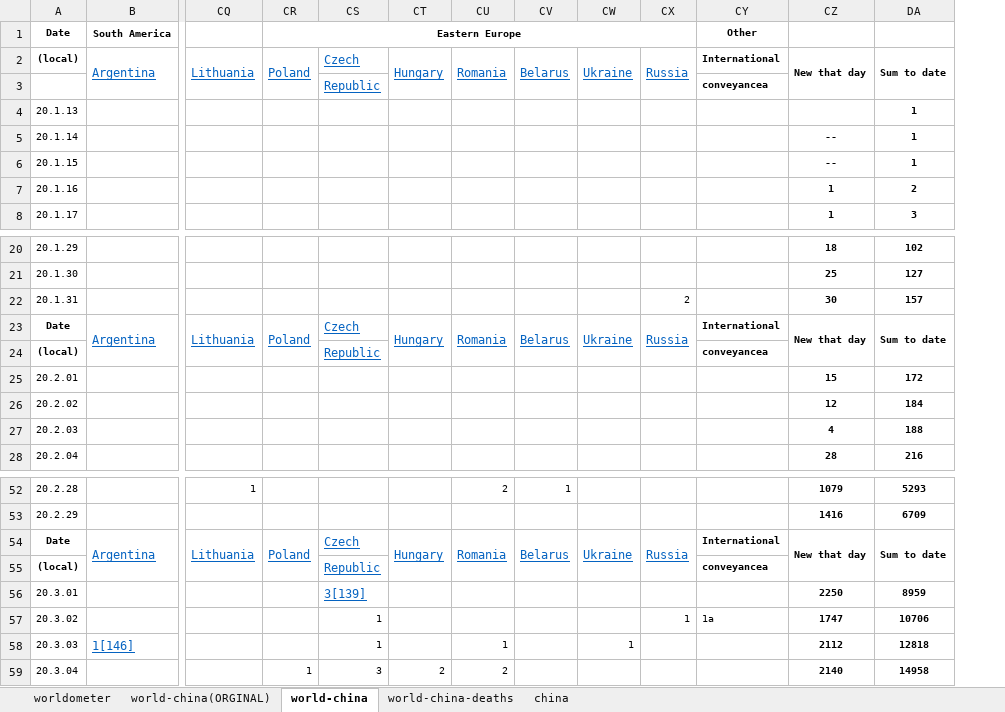
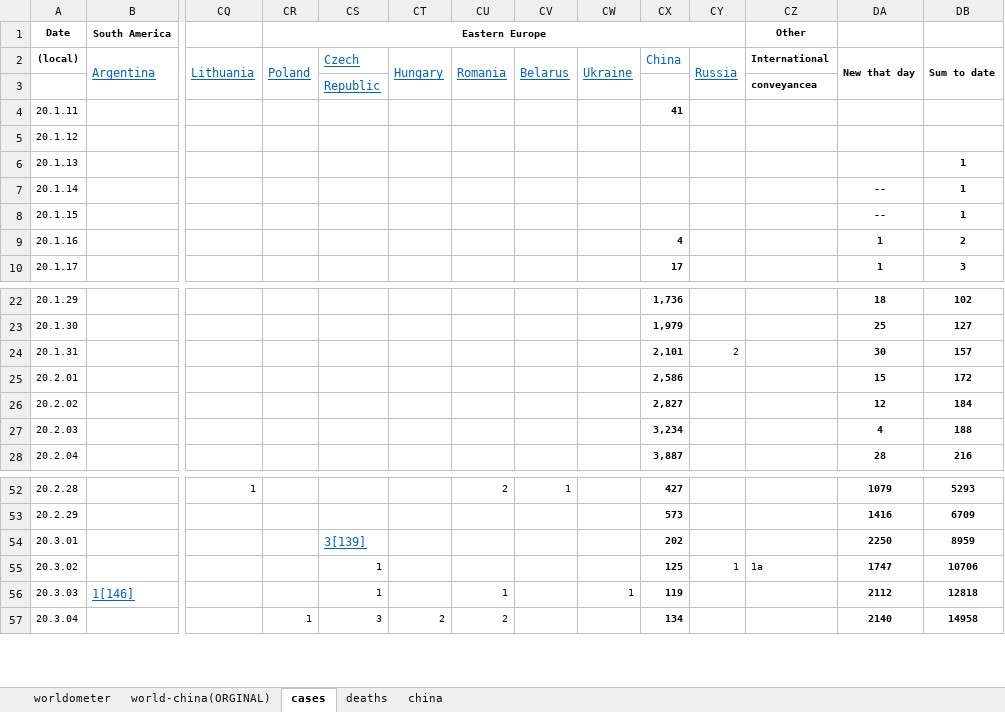
Before and after one commit to jordanesmith/coronavirus_analysis, an Excel workbook: myfile.xlsx, sheet cases, drawn as a sheet; only a part is shown, gaps mark what is left out; values as stored, in another font and other column widths than the file's, no borders; removed rows and columns are numbered as before the commit, all else as after; rows hold the shown columns only; the diff names each change by its address in the sheet, - before the commit and + after, or states it on an @@ line.

Commit message:
added china to cases data

```diff
--- a/myfile.xlsx (sheet cases)
+++ b/myfile.xlsx (sheet cases)
-sheet tab: world-china
+sheet tab: cases
-sheet tab: world-china-deaths
+sheet tab: deaths
+column CX, row 2: China; rows 9-10: 4 | 17; rows 22-28: 1,736 | 1,979 | 2,101 | 2,586 | 2,827 | 3,234 | 3,887; rows 52-57: 427 | 573 | 202 | 125 | 119 | 134
+row 4: 20.1.11 |  |  |  |  |  |  |  |  | 41
+row 5: 20.1.12
-row 23: Date | Argentina | Lithuania | Poland | Czech | Hungary | Romania | Belarus | Ukraine | Russia | International | New that day | Sum to date
-row 24: (local) |  |  |  | Republic |  |  |  |  |  | conveyancea
-row 54: Date | Argentina | Lithuania | Poland | Czech | Hungary | Romania | Belarus | Ukraine | Russia | International | New that day | Sum to date
-row 55: (local) |  |  |  | Republic |  |  |  |  |  | conveyancea
```
Also changed, not shown: sheet china, 1 other file.
